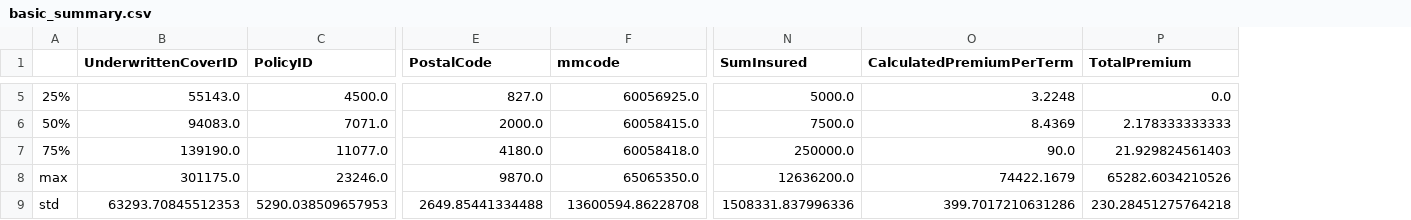
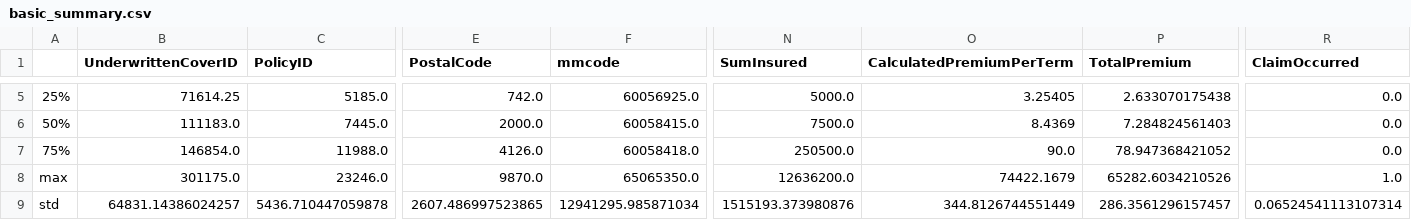
Before and after one commit to emegua19/insurance-risk-ap-modeling, a CSV file: outputs/eda/stats/basic_summary.csv, drawn as a sheet; only a part is shown, gaps mark what is left out; the diff covers the shown part only; the diff names each change by its address in the sheet, - before the commit and + after, or states it on an @@ line.

```diff
--- a/outputs/eda/stats/basic_summary.csv
+++ b/outputs/eda/stats/basic_summary.csv
+column R (ClaimOccurred), rows 5-9: 0.0 | 0.0 | 0.0 | 1.0 | 0.06524541113107314
-B5 (UnderwrittenCoverID): 55143.0
+B5 (UnderwrittenCoverID): 71614.25
-C5 (PolicyID): 4500.0
+C5 (PolicyID): 5185.0
-E5 (PostalCode): 827.0
+E5 (PostalCode): 742.0
-O5 (CalculatedPremiumPerTerm): 3.2248
+O5 (CalculatedPremiumPerTerm): 3.25405
-P5 (TotalPremium): 0.0
+P5 (TotalPremium): 2.633070175438
-B6 (UnderwrittenCoverID): 94083.0
+B6 (UnderwrittenCoverID): 111183.0
-C6 (PolicyID): 7071.0
+C6 (PolicyID): 7445.0
-P6 (TotalPremium): 2.178333333333
+P6 (TotalPremium): 7.284824561403
-B7 (UnderwrittenCoverID): 139190.0
+B7 (UnderwrittenCoverID): 146854.0
-C7 (PolicyID): 11077.0
+C7 (PolicyID): 11988.0
-E7 (PostalCode): 4180.0
+E7 (PostalCode): 4126.0
-N7 (SumInsured): 250000.0
+N7 (SumInsured): 250500.0
-P7 (TotalPremium): 21.929824561403
+P7 (TotalPremium): 78.947368421052
-B9 (UnderwrittenCoverID): 63293.70845512353
+B9 (UnderwrittenCoverID): 64831.14386024257
-C9 (PolicyID): 5290.038509657953
+C9 (PolicyID): 5436.710447059878
-E9 (PostalCode): 2649.85441334488
+E9 (PostalCode): 2607.486997523865
-F9 (mmcode): 13600594.86228708
+F9 (mmcode): 12941295.985871034
-N9 (SumInsured): 1508331.837996336
+N9 (SumInsured): 1515193.373980876
-O9 (CalculatedPremiumPerTerm): 399.7017210631286
+O9 (CalculatedPremiumPerTerm): 344.8126744551449
-P9 (TotalPremium): 230.28451275764218
+P9 (TotalPremium): 286.3561296157457
```
Also changed, not shown: 41 edited cells elsewhere in this file, outputs/eda/stats/correlation_matrix.csv, outputs/eda/stats/dtypes.csv, 25 other files.
